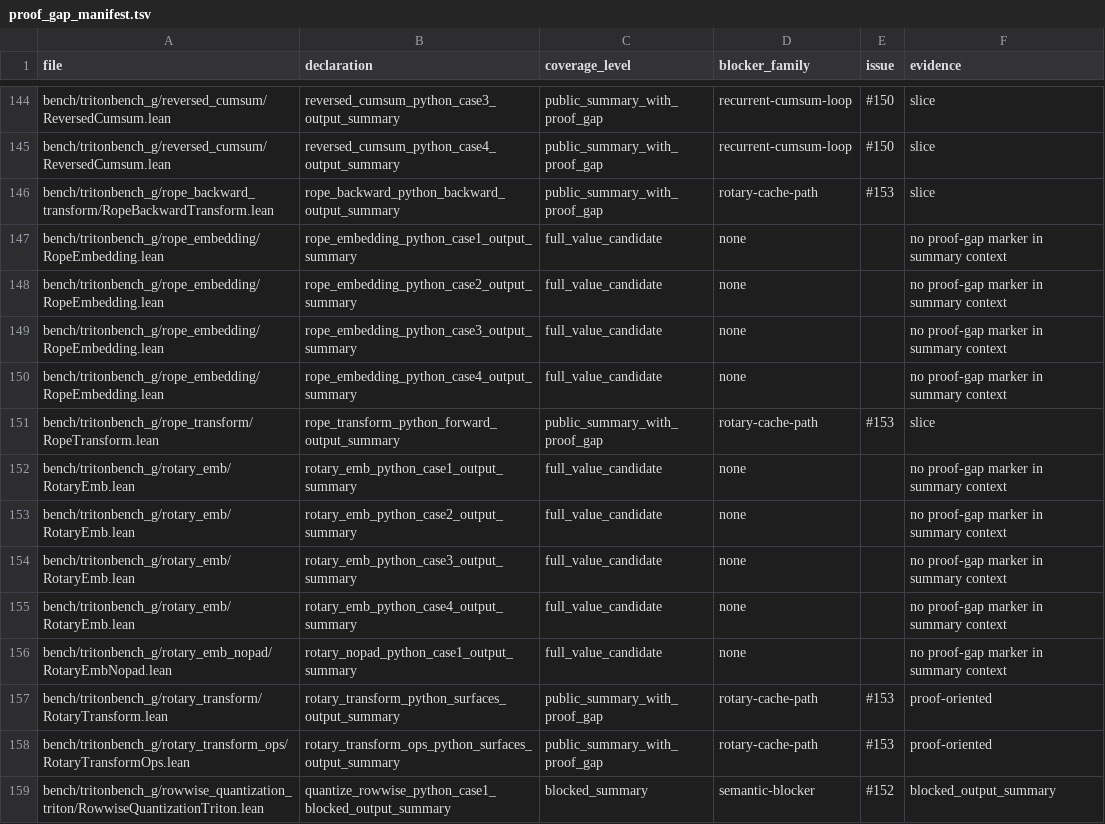
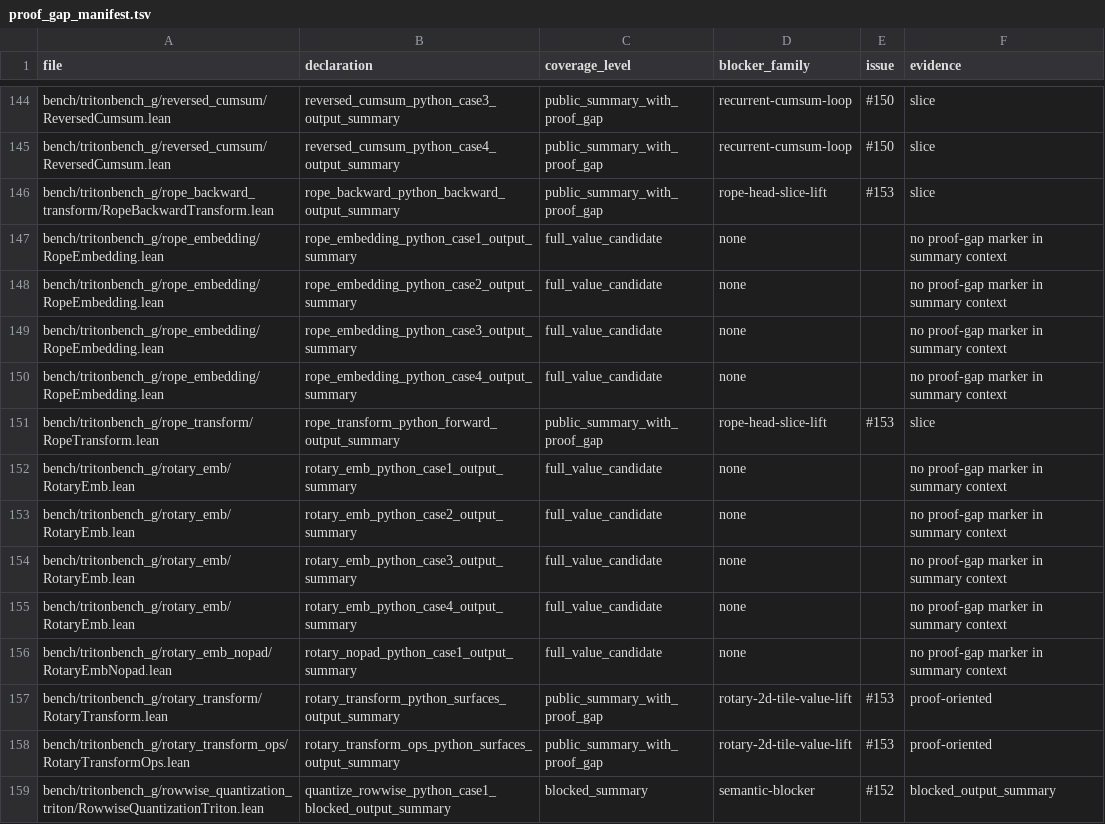
Before and after one commit to VeriInfra-Lab/VeriTile, a TSV file: bench/tritonbench_g/proof_gap_manifest.tsv, drawn as a sheet; only a part is shown, gaps mark what is left out.

Commit message:
Split rotary cache proof blockers (#157)

```diff
--- a/bench/tritonbench_g/proof_gap_manifest.tsv
+++ b/bench/tritonbench_g/proof_gap_manifest.tsv
@@ -145,3 +145,3 @@ bench/tritonbench_g/reversed_cumsum/ReversedCumsum.lean	reversed_cumsum_python_c
 bench/tritonbench_g/reversed_cumsum/ReversedCumsum.lean	reversed_cumsum_python_case4_output_summary	public_summary_with_proof_gap	recurrent-cumsum-loop	#150	slice
-bench/tritonbench_g/rope_backward_transform/RopeBackwardTransform.lean	rope_backward_python_backward_output_summary	public_summary_with_proof_gap	rotary-cache-path	#153	slice
+bench/tritonbench_g/rope_backward_transform/RopeBackwardTransform.lean	rope_backward_python_backward_output_summary	public_summary_with_proof_gap	rope-head-slice-lift	#153	slice
 bench/tritonbench_g/rope_embedding/RopeEmbedding.lean	rope_embedding_python_case1_output_summary	full_value_candidate	none		no proof-gap marker in summary context
@@ -150,3 +150,3 @@ bench/tritonbench_g/rope_embedding/RopeEmbedding.lean	rope_embedding_python_case
 bench/tritonbench_g/rope_embedding/RopeEmbedding.lean	rope_embedding_python_case4_output_summary	full_value_candidate	none		no proof-gap marker in summary context
-bench/tritonbench_g/rope_transform/RopeTransform.lean	rope_transform_python_forward_output_summary	public_summary_with_proof_gap	rotary-cache-path	#153	slice
+bench/tritonbench_g/rope_transform/RopeTransform.lean	rope_transform_python_forward_output_summary	public_summary_with_proof_gap	rope-head-slice-lift	#153	slice
 bench/tritonbench_g/rotary_emb/RotaryEmb.lean	rotary_emb_python_case1_output_summary	full_value_candidate	none		no proof-gap marker in summary context
@@ -156,4 +156,4 @@ bench/tritonbench_g/rotary_emb/RotaryEmb.lean	rotary_emb_python_case4_output_sum
 bench/tritonbench_g/rotary_emb_nopad/RotaryEmbNopad.lean	rotary_nopad_python_case1_output_summary	full_value_candidate	none		no proof-gap marker in summary context
-bench/tritonbench_g/rotary_transform/RotaryTransform.lean	rotary_transform_python_surfaces_output_summary	public_summary_with_proof_gap	rotary-cache-path	#153	proof-oriented
-bench/tritonbench_g/rotary_transform_ops/RotaryTransformOps.lean	rotary_transform_ops_python_surfaces_output_summary	public_summary_with_proof_gap	rotary-cache-path	#153	proof-oriented
+bench/tritonbench_g/rotary_transform/RotaryTransform.lean	rotary_transform_python_surfaces_output_summary	public_summary_with_proof_gap	rotary-2d-tile-value-lift	#153	proof-oriented
+bench/tritonbench_g/rotary_transform_ops/RotaryTransformOps.lean	rotary_transform_ops_python_surfaces_output_summary	public_summary_with_proof_gap	rotary-2d-tile-value-lift	#153	proof-oriented
 bench/tritonbench_g/rowwise_quantization_triton/RowwiseQuantizationTriton.lean	quantize_rowwise_python_case1_blocked_output_summary	blocked_summary	semantic-blocker	#152	blocked_output_summary
```
Also changed, not shown: 7 other files.
